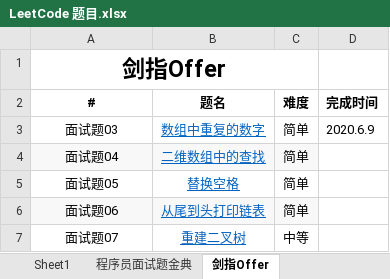
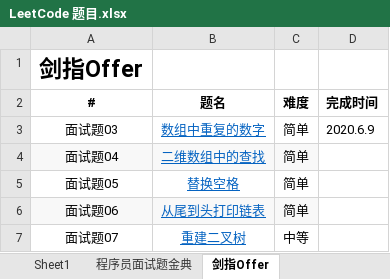
Before and after one commit to unwindfly/LeetCode, an Excel workbook: LeetCode 题目.xlsx, sheet 剑指Offer, drawn as a sheet; only a part is shown; values as stored, in another font and other column widths than the file's, no borders; the diff names each change by its address in the sheet, - before the commit and + after, or states it on an @@ line.

```diff
--- a/LeetCode 题目.xlsx (sheet 剑指Offer)
+++ b/LeetCode 题目.xlsx (sheet 剑指Offer)
-A1:C1 merged
```
Also changed, not shown: sheet LeetCode 题目, sheet Sheet1, sheet 程序员面试题金典, 5 other files.
